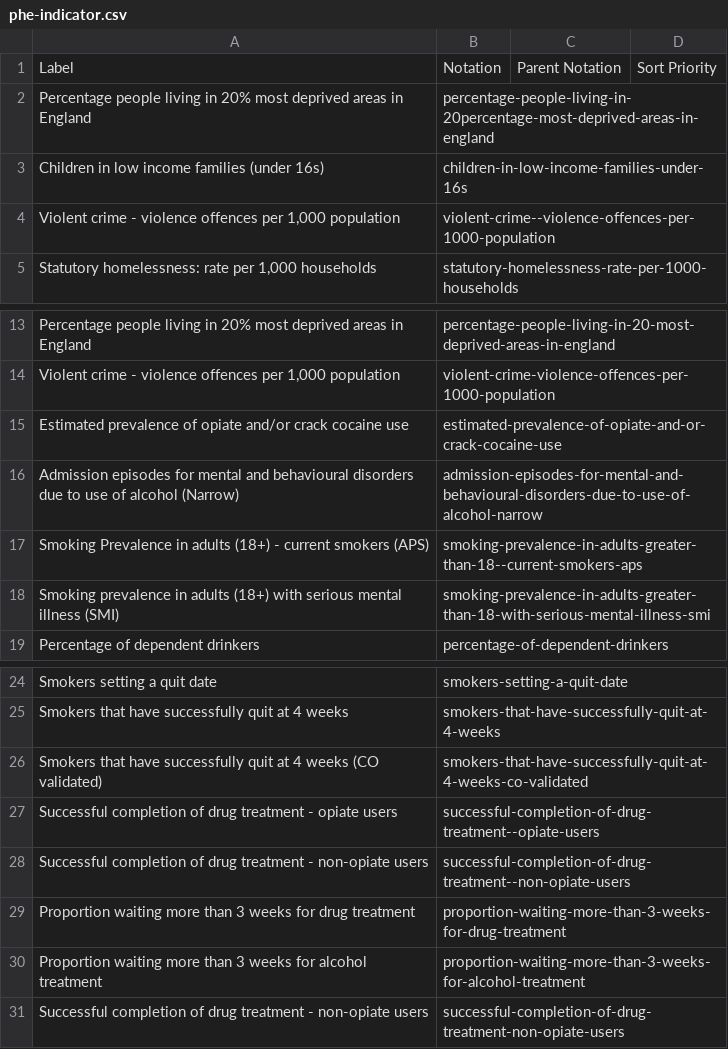
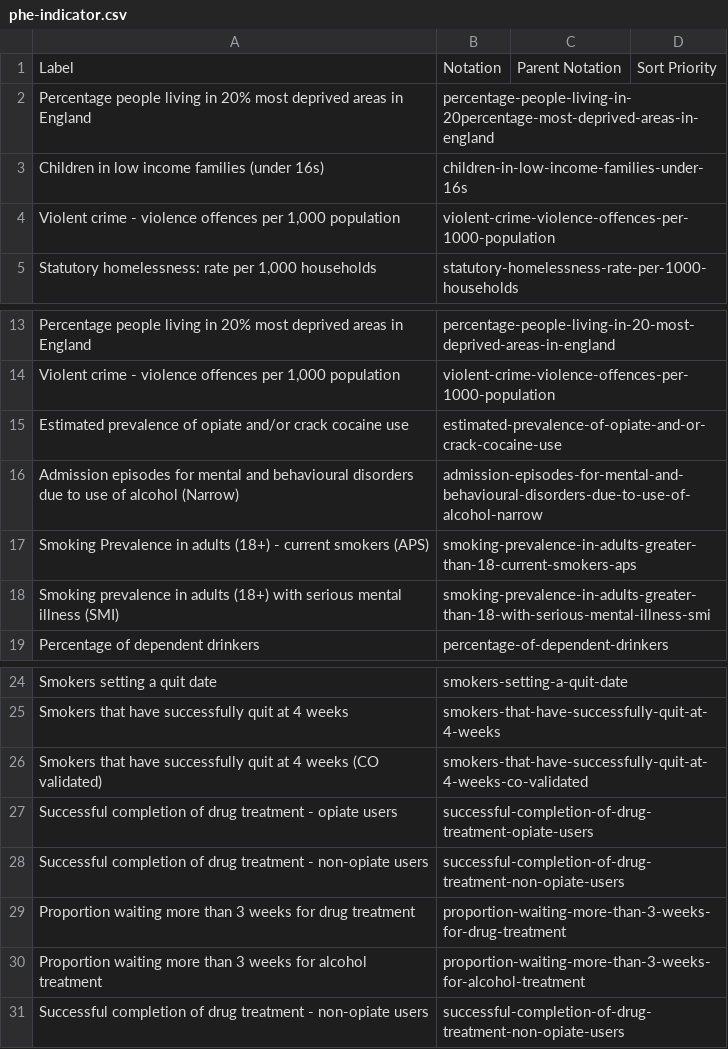
Before and after one commit to GSS-Cogs/family-disability, a CSV file: reference/codelists/phe-indicator.csv, drawn as a sheet; only a part is shown, gaps mark what is left out.

Commit message:
remove duplicate hyphens

```diff
--- a/reference/codelists/phe-indicator.csv
+++ b/reference/codelists/phe-indicator.csv
@@ -3,3 +3,3 @@ Percentage people living in 20% most deprived areas in England,percentage-people
 Children in low income families (under 16s),children-in-low-income-families-under-16s,,
-"Violent crime - violence offences per 1,000 population",violent-crime--violence-offences-per-1000-population,,
+"Violent crime - violence offences per 1,000 population",violent-crime-violence-offences-per-1000-population,,
 "Statutory homelessness: rate per 1,000 households",statutory-homelessness-rate-per-1000-households,,
@@ -16,3 +16,3 @@ Estimated prevalence of opiate and/or crack cocaine use,estimated-prevalence-of-
 Admission episodes for mental and behavioural disorders due to use of alcohol (Narrow),admission-episodes-for-mental-and-behavioural-disorders-due-to-use-of-alcohol-narrow,,
-Smoking Prevalence in adults (18+) - current smokers (APS),smoking-prevalence-in-adults-greater-than-18--current-smokers-aps,,
+Smoking Prevalence in adults (18+) - current smokers (APS),smoking-prevalence-in-adults-greater-than-18-current-smokers-aps,,
 Smoking prevalence in adults (18+) with serious mental illness (SMI),smoking-prevalence-in-adults-greater-than-18-with-serious-mental-illness-smi,,
@@ -26,4 +26,4 @@ Smokers that have successfully quit at 4 weeks,smokers-that-have-successfully-qu
 Smokers that have successfully quit at 4 weeks (CO validated),smokers-that-have-successfully-quit-at-4-weeks-co-validated,,
-Successful completion of drug treatment - opiate users,successful-completion-of-drug-treatment--opiate-users,,
-Successful completion of drug treatment - non-opiate users,successful-completion-of-drug-treatment--non-opiate-users,,
+Successful completion of drug treatment - opiate users,successful-completion-of-drug-treatment-opiate-users,,
+Successful completion of drug treatment - non-opiate users,successful-completion-of-drug-treatment-non-opiate-users,,
 Proportion waiting more than 3 weeks for drug treatment,proportion-waiting-more-than-3-weeks-for-drug-treatment,,
```
